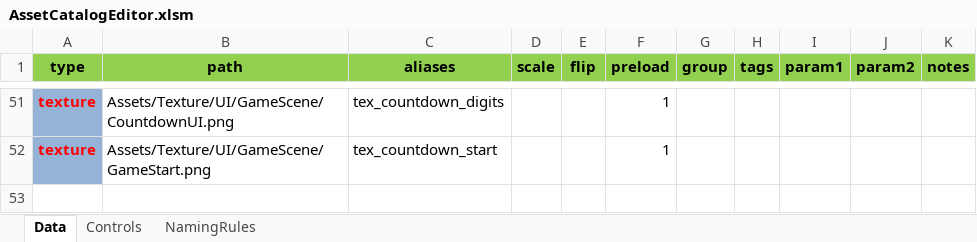
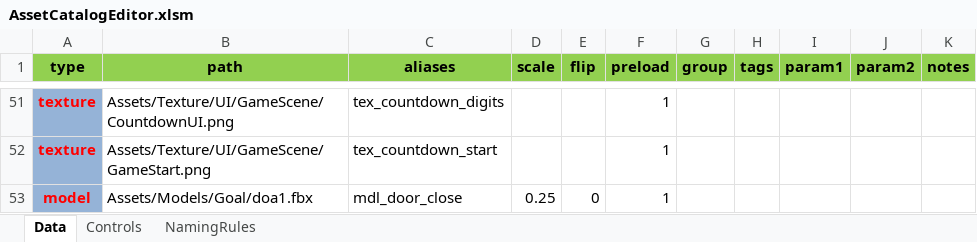
Before and after one commit to NokoPro/HEW-2025, an Excel workbook: Tool/AssetCatalogEditor.xlsm, sheet Data, drawn as a sheet; only a part is shown, gaps mark what is left out; values as stored, in another font and other column widths than the file's, no borders; conditional formats and table styles not drawn; the diff names each change by its address in the sheet, - before the commit and + after, or states it on an @@ line.

```diff
--- a/Tool/AssetCatalogEditor.xlsm (sheet Data)
+++ b/Tool/AssetCatalogEditor.xlsm (sheet Data)
+row 53: model | Assets/Models/Goal/doa1.fbx | mdl_door_close | 0.25 | 0 | 1
```
Also changed, not shown: 7 other files.
